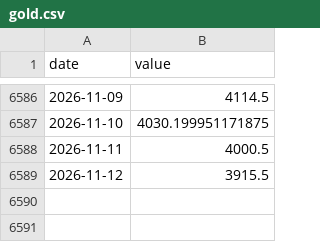
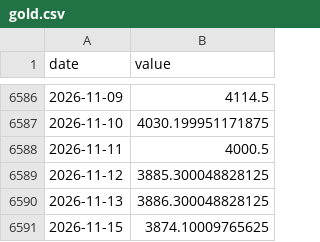
Before and after one commit to Hwang-gu/macro-invest-monitor, a CSV file: data/raw/gold.csv, drawn as a sheet; only a part is shown, gaps mark what is left out.

```diff
--- a/data/raw/gold.csv
+++ b/data/raw/gold.csv
@@ -6588,2 +6588,4 @@ date,value
 2026-11-11,4000.5
-2026-11-12,3915.5
+2026-11-12,3885.300048828125
+2026-11-13,3886.300048828125
+2026-11-15,3874.10009765625
```
Also changed, not shown: data/raw/bitcoin.csv, data/raw/dxy.csv, 25 other files.
